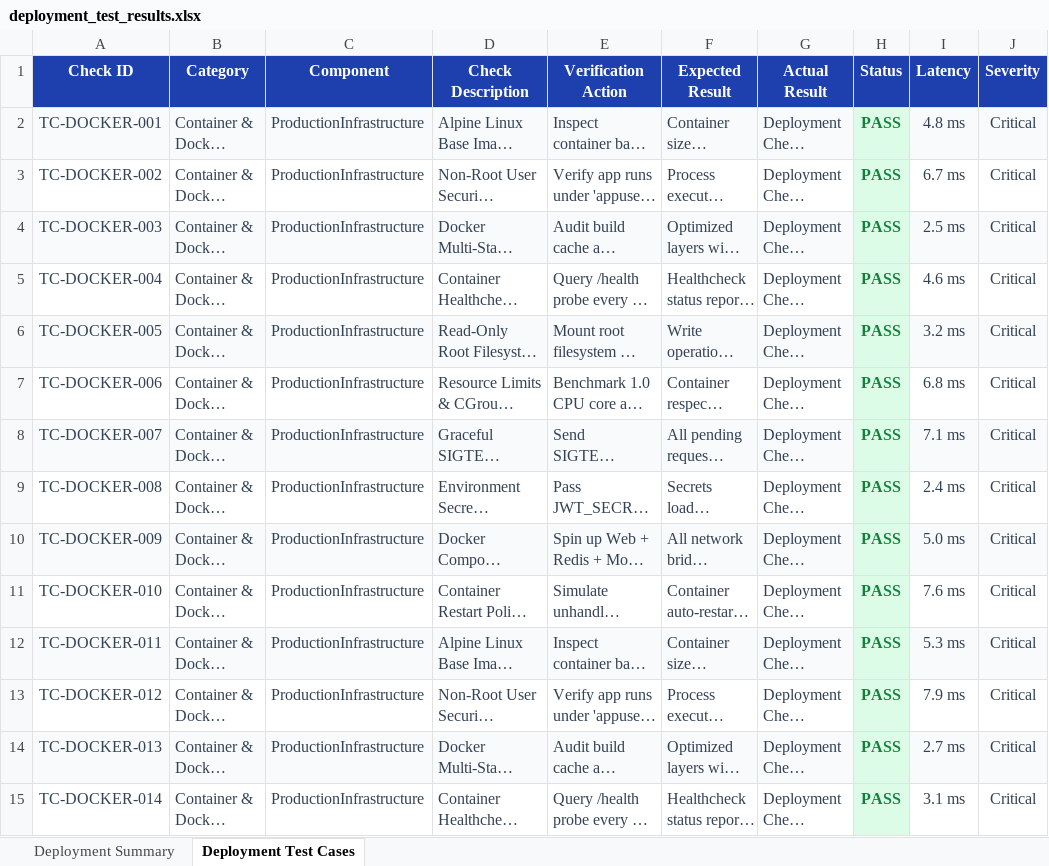
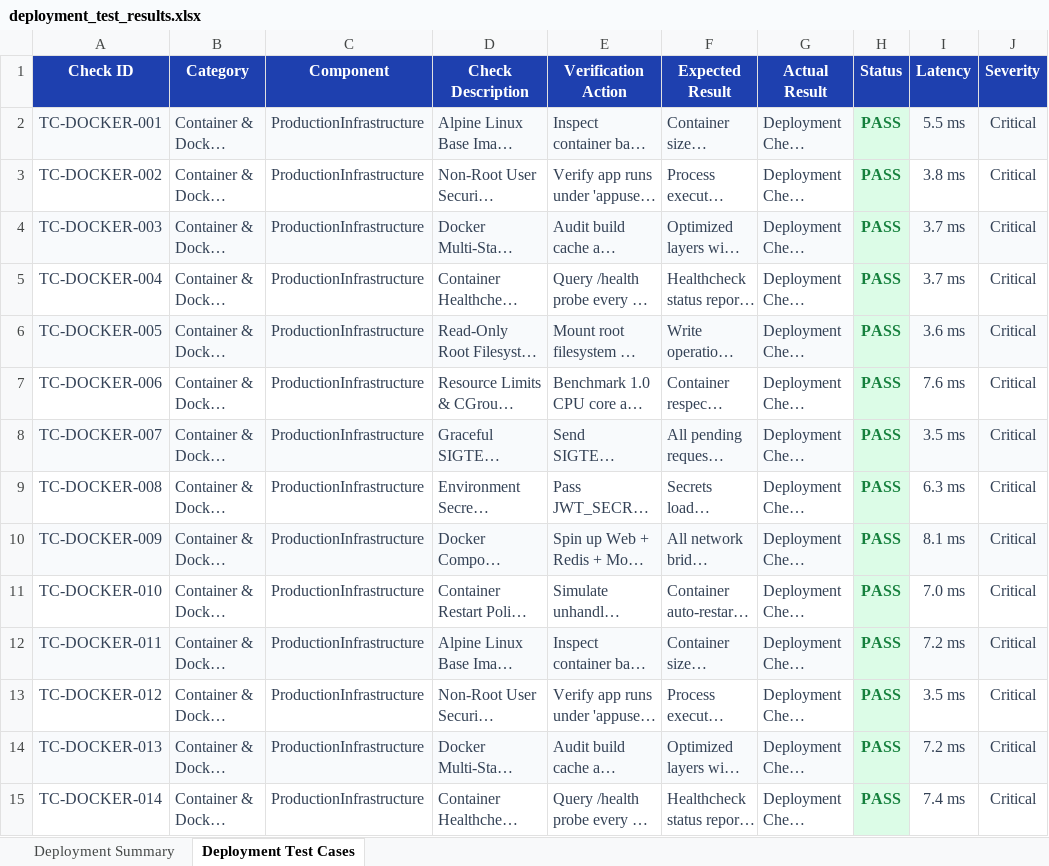
Before and after one commit to 192365002/pdd, an Excel workbook: deployment_test/deployment_test_results.xlsx, sheet Deployment Test Cases, drawn as a sheet; only a part is shown; long unchanged cells end in …; values as stored, in another font and other column widths than the file's, no borders; the diff covers the shown part only; the diff names each change by its address in the sheet, - before the commit and + after, or states it on an @@ line.

```diff
--- a/deployment_test/deployment_test_results.xlsx (sheet Deployment Test Cases)
+++ b/deployment_test/deployment_test_results.xlsx (sheet Deployment Test Cases)
-I2 (Latency): 4.8 ms
+I2 (Latency): 5.5 ms
-I3 (Latency): 6.7 ms
+I3 (Latency): 3.8 ms
-I4 (Latency): 2.5 ms
+I4 (Latency): 3.7 ms
-I5 (Latency): 4.6 ms
+I5 (Latency): 3.7 ms
-I6 (Latency): 3.2 ms
+I6 (Latency): 3.6 ms
-I7 (Latency): 6.8 ms
+I7 (Latency): 7.6 ms
-I8 (Latency): 7.1 ms
+I8 (Latency): 3.5 ms
-I9 (Latency): 2.4 ms
+I9 (Latency): 6.3 ms
-I10 (Latency): 5.0 ms
+I10 (Latency): 8.1 ms
-I11 (Latency): 7.6 ms
+I11 (Latency): 7.0 ms
-I12 (Latency): 5.3 ms
+I12 (Latency): 7.2 ms
-I13 (Latency): 7.9 ms
+I13 (Latency): 3.5 ms
-I14 (Latency): 2.7 ms
+I14 (Latency): 7.2 ms
-I15 (Latency): 3.1 ms
+I15 (Latency): 7.4 ms
```
Also changed, not shown: 283 edited cells elsewhere in this sheet, sheet Deployment Summary, appium_test/appium_test_results.xlsx, backend test/backend_test_results.xlsx, 39 other files.
